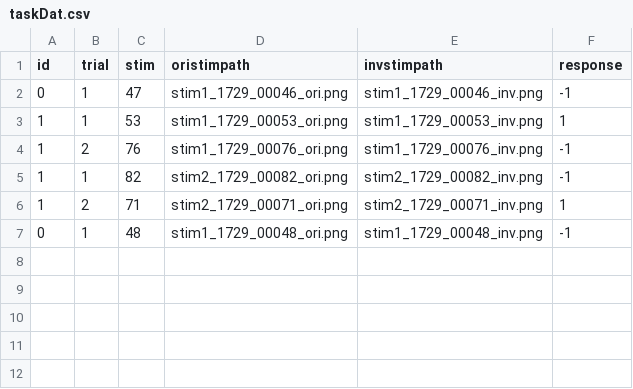
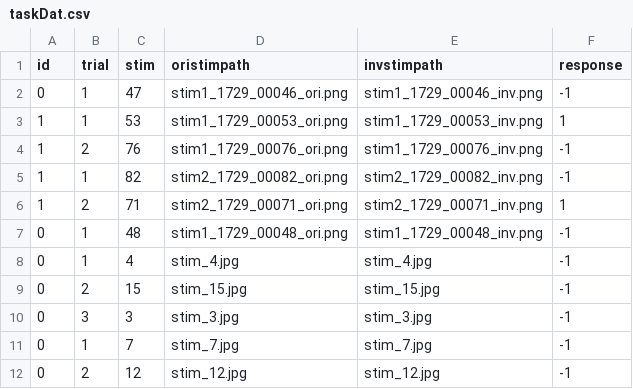
Before and after one commit to wmr3831/RCIC_VizMem, a CSV file: data/raw/taskDat.csv, drawn as a sheet.

Commit message:
wrote 2afc task code

```diff
--- a/data/raw/taskDat.csv
+++ b/data/raw/taskDat.csv
@@ -7 +7,6 @@ id,trial,stim,oristimpath,invstimpath,response
 0,1,48,stim1_1729_00048_ori.png,stim1_1729_00048_inv.png,-1
+0,1,4,stim_4.jpg,stim_4.jpg,-1
+0,2,15,stim_15.jpg,stim_15.jpg,-1
+0,3,3,stim_3.jpg,stim_3.jpg,-1
+0,1,7,stim_7.jpg,stim_7.jpg,-1
+0,2,12,stim_12.jpg,stim_12.jpg,-1
```
Also changed, not shown: 47 other files.
